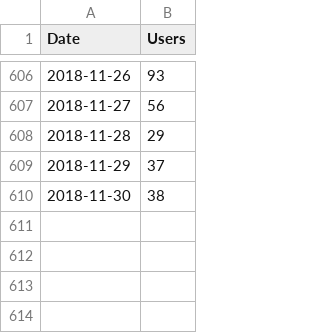
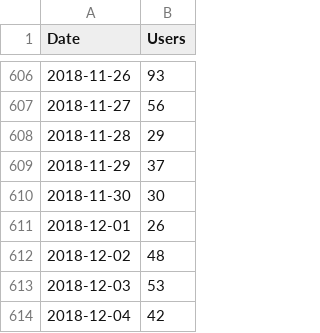
Before and after one commit to TysonKlein/redbubble, a CSV file: data/store-users.csv, drawn as a sheet; only a part is shown, gaps mark what is left out.

```diff
--- a/data/store-users.csv
+++ b/data/store-users.csv
@@ -609,2 +609,6 @@ Date,Users
 2018-11-29,37
-2018-11-30,38
+2018-11-30,30
+2018-12-01,26
+2018-12-02,48
+2018-12-03,53
+2018-12-04,42
```
Also changed, not shown: data/artist-sales-report.csv, data/daily-data.csv, 34 other files.
